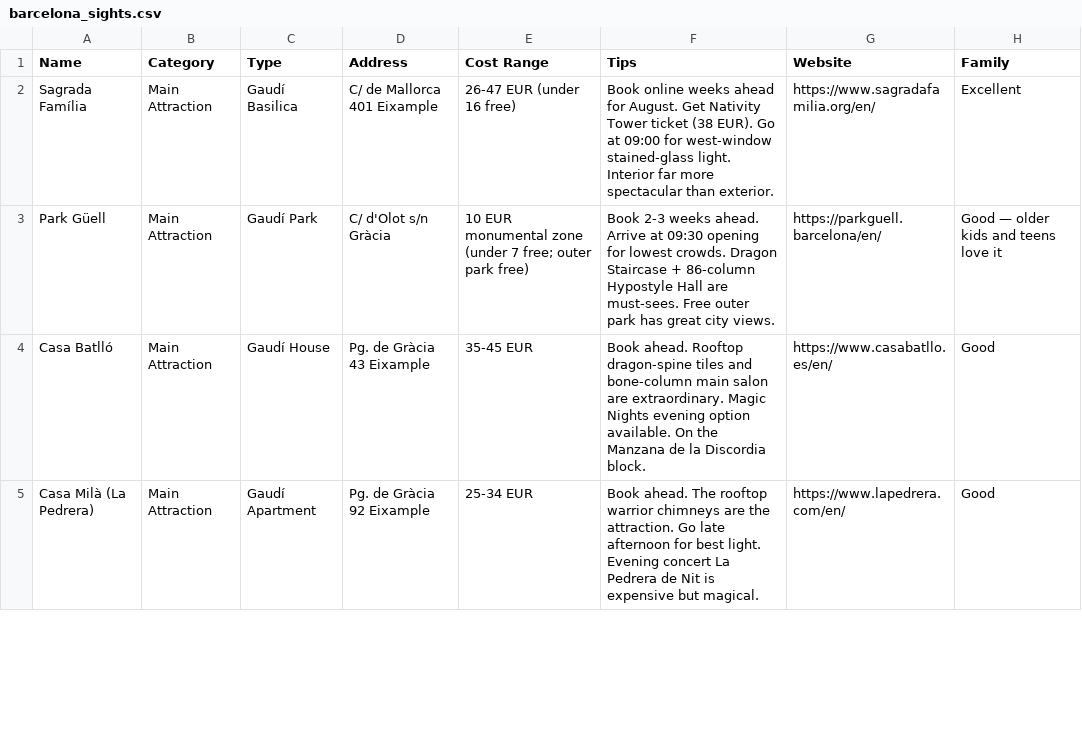
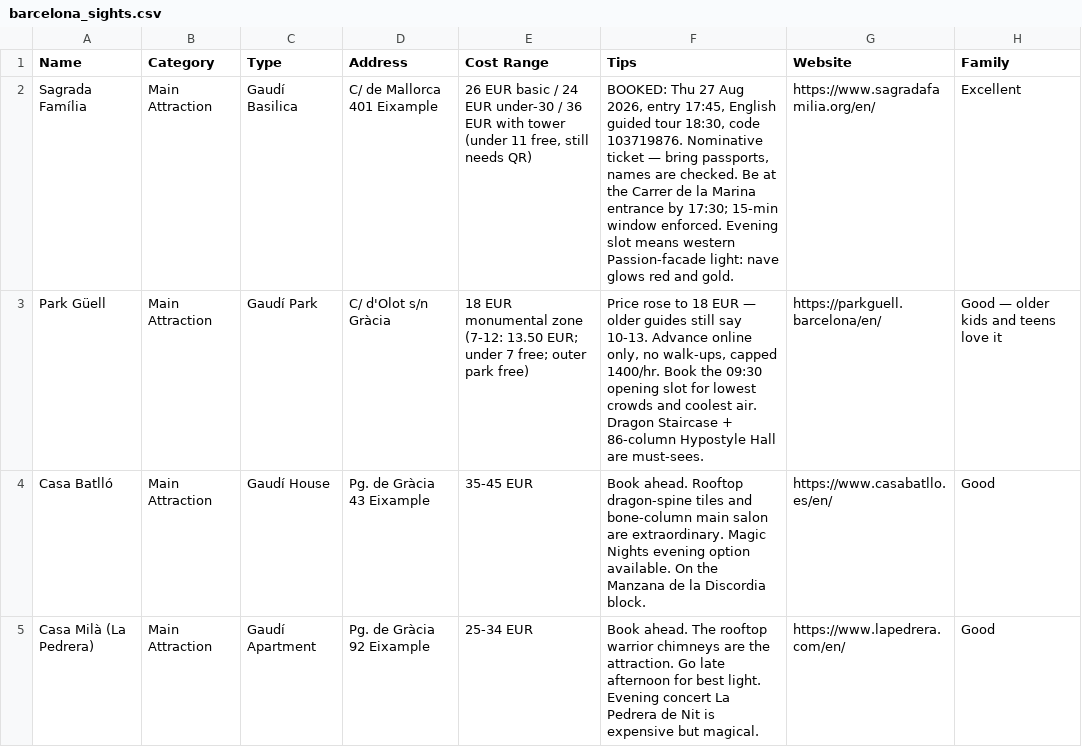
Before and after one commit to syavaYki/euro-trip-2026, a CSV file: docs/goog-map-data/barcelona_sights.csv, drawn as a sheet; only a part is shown; the diff covers the shown part only.

Commit message:
Update Barcelona and Lisbon travel guides with booking details, pricing corrections, and itinerary adjustments for 2026 trip. Added specific entry times for Sagrada Família and Park Güell, clarified transport options, and revised city pass recommendations based on recent research. Confirmed Lisboa Card purchase window and adjusted child rates for daughters.

```diff
--- a/docs/goog-map-data/barcelona_sights.csv
+++ b/docs/goog-map-data/barcelona_sights.csv
@@ -1,4 +1,4 @@
 Name,Category,Type,Address,Cost Range,Tips,Website,Family
-"Sagrada Família","Main Attraction","Gaudí Basilica","C/ de Mallorca 401 Eixample","26-47 EUR (under 16 free)","Book online weeks ahead for August. Get Nativity Tower ticket (38 EUR). Go at 09:00 for west-window stained-glass light. Interior far more spectacular than exterior.","https://www.sagradafamilia.org/en/","Excellent"
-"Park Güell","Main Attraction","Gaudí Park","C/ d'Olot s/n Gràcia","10 EUR monumental zone (under 7 free; outer park free)","Book 2-3 weeks ahead. Arrive at 09:30 opening for lowest crowds. Dragon Staircase + 86-column Hypostyle Hall are must-sees. Free outer park has great city views.","https://parkguell.barcelona/en/","Good — older kids and teens love it"
+"Sagrada Família","Main Attraction","Gaudí Basilica","C/ de Mallorca 401 Eixample","26 EUR basic / 24 EUR under-30 / 36 EUR with tower (under 11 free, still needs QR)","BOOKED: Thu 27 Aug 2026, entry 17:45, English guided tour 18:30, code 103719876. Nominative ticket — bring passports, names are checked. Be at the Carrer de la Marina entrance by 17:30; 15-min window enforced. Evening slot means western Passion-facade light: nave glows red and gold.","https://www.sagradafamilia.org/en/","Excellent"
+"Park Güell","Main Attraction","Gaudí Park","C/ d'Olot s/n Gràcia","18 EUR monumental zone (7-12: 13.50 EUR; under 7 free; outer park free)","Price rose to 18 EUR — older guides still say 10-13. Advance online only, no walk-ups, capped 1400/hr. Book the 09:30 opening slot for lowest crowds and coolest air. Dragon Staircase + 86-column Hypostyle Hall are must-sees.","https://parkguell.barcelona/en/","Good — older kids and teens love it"
 "Casa Batlló","Main Attraction","Gaudí House","Pg. de Gràcia 43 Eixample","35-45 EUR","Book ahead. Rooftop dragon-spine tiles and bone-column main salon are extraordinary. Magic Nights evening option available. On the Manzana de la Discordia block.","https://www.casabatllo.es/en/","Good"
```
Also changed, not shown: 5 edited cells elsewhere in this file, 3 other files.
